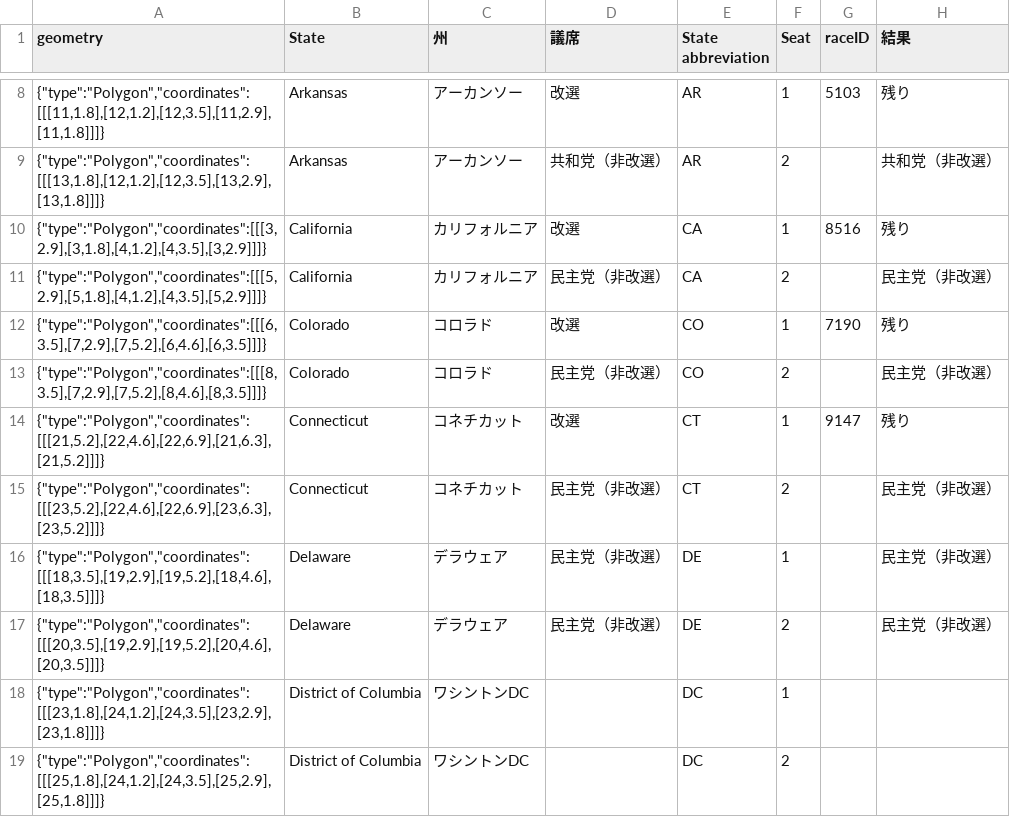
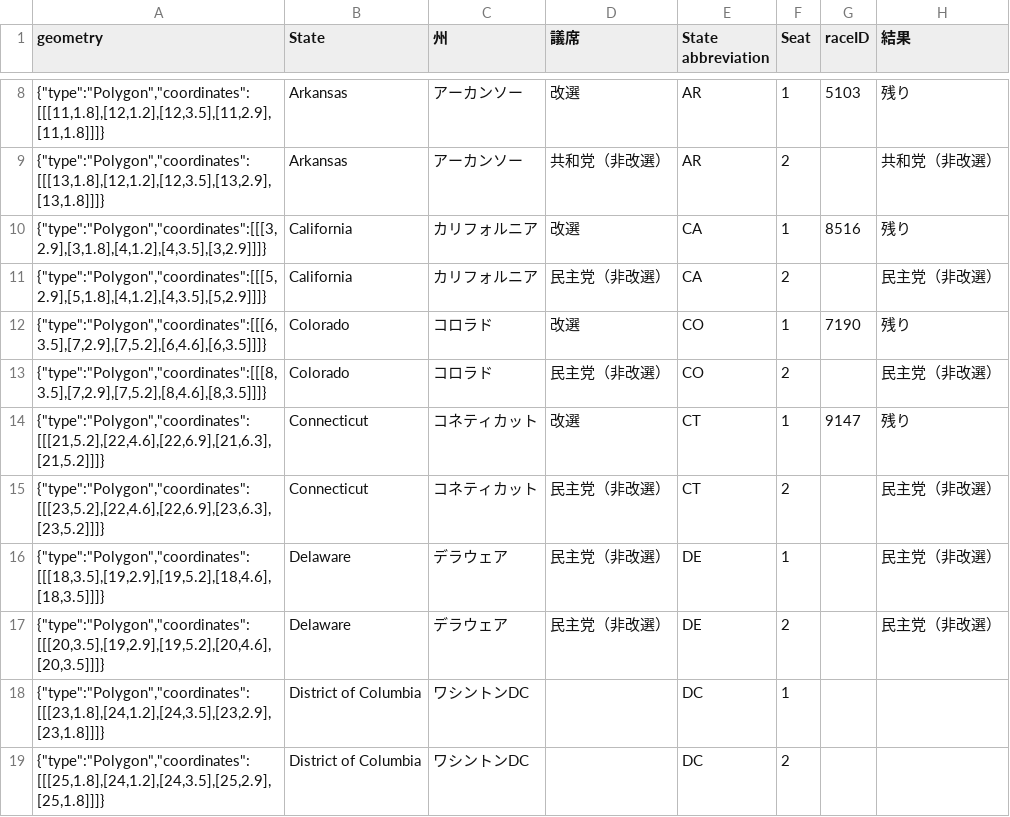
Before and after one commit to Nikkei-Visual-Data-Journalism/MidTermElection_1123409584372xxbb225, a CSV file: Flourish/map_senate.csv, drawn as a sheet; only a part is shown, gaps mark what is left out.

Commit message:
Update map_senate.csv

```diff
--- a/Flourish/map_senate.csv
+++ b/Flourish/map_senate.csv
@@ -13,4 +13,4 @@
 "{""type"":""Polygon"",""coordinates"":[[[8,3.5],[7,2.9],[7,5.2],[8,4.6],[8,3.5]]]}",Colorado,コロラド,民主党（非改選）,CO,2,,民主党（非改選）
-"{""type"":""Polygon"",""coordinates"":[[[21,5.2],[22,4.6],[22,6.9],[21,6.3],[21,5.2]]]}",Connecticut,コネチカット,改選,CT,1,9147,残り
-"{""type"":""Polygon"",""coordinates"":[[[23,5.2],[22,4.6],[22,6.9],[23,6.3],[23,5.2]]]}",Connecticut,コネチカット,民主党（非改選）,CT,2,,民主党（非改選）
+"{""type"":""Polygon"",""coordinates"":[[[21,5.2],[22,4.6],[22,6.9],[21,6.3],[21,5.2]]]}",Connecticut,コネティカット,改選,CT,1,9147,残り
+"{""type"":""Polygon"",""coordinates"":[[[23,5.2],[22,4.6],[22,6.9],[23,6.3],[23,5.2]]]}",Connecticut,コネティカット,民主党（非改選）,CT,2,,民主党（非改選）
 "{""type"":""Polygon"",""coordinates"":[[[18,3.5],[19,2.9],[19,5.2],[18,4.6],[18,3.5]]]}",Delaware,デラウェア,民主党（非改選）,DE,1,,民主党（非改選）
```
